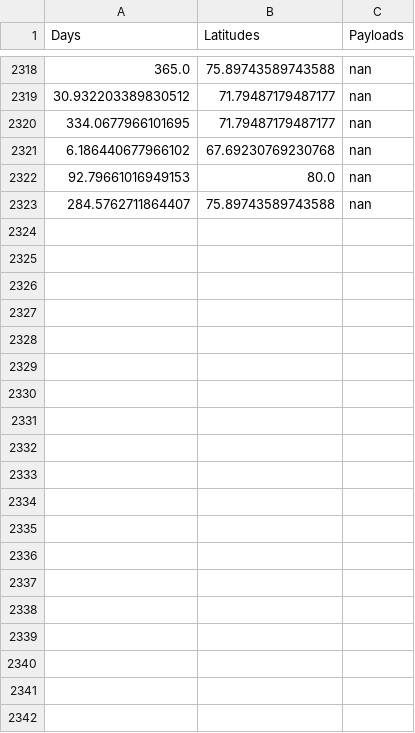
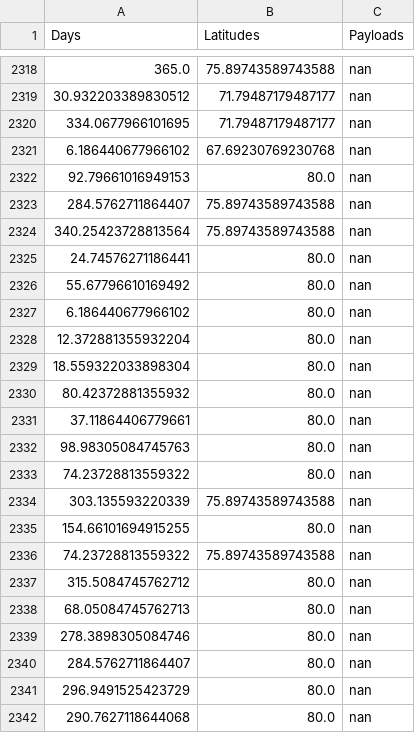
Before and after one commit to peterdsharpe/DawnDesignTool, a CSV file: cache/payload_maximization_34_span.csv, drawn as a sheet; only a part is shown, gaps mark what is left out; the diff covers the shown part only; the diff names each change by its address in the sheet, - before the commit and + after, or states it on an @@ line.

Commit message:
A few data points missing

```diff
--- a/cache/payload_maximization_34_span.csv
+++ b/cache/payload_maximization_34_span.csv
+row 2324: 340.25423728813564 | 75.89743589743588 | nan
+row 2325: 24.74576271186441 | 80.0 | nan
+row 2326: 55.67796610169492 | 80.0 | nan
+row 2327: 6.186440677966102 | 80.0 | nan
+row 2328: 12.372881355932204 | 80.0 | nan
+row 2329: 18.559322033898304 | 80.0 | nan
+row 2330: 80.42372881355932 | 80.0 | nan
+row 2331: 37.11864406779661 | 80.0 | nan
+row 2332: 98.98305084745763 | 80.0 | nan
+row 2333: 74.23728813559322 | 80.0 | nan
+row 2334: 303.135593220339 | 75.89743589743588 | nan
+row 2335: 154.66101694915255 | 80.0 | nan
+row 2336: 74.23728813559322 | 75.89743589743588 | nan
+row 2337: 315.5084745762712 | 80.0 | nan
+row 2338: 68.05084745762713 | 80.0 | nan
+row 2339: 278.3898305084746 | 80.0 | nan
+row 2340: 284.5762711864407 | 80.0 | nan
+row 2341: 296.9491525423729 | 80.0 | nan
+row 2342: 290.7627118644068 | 80.0 | nan
```
Also changed, not shown: 9 added rows elsewhere in this file.
